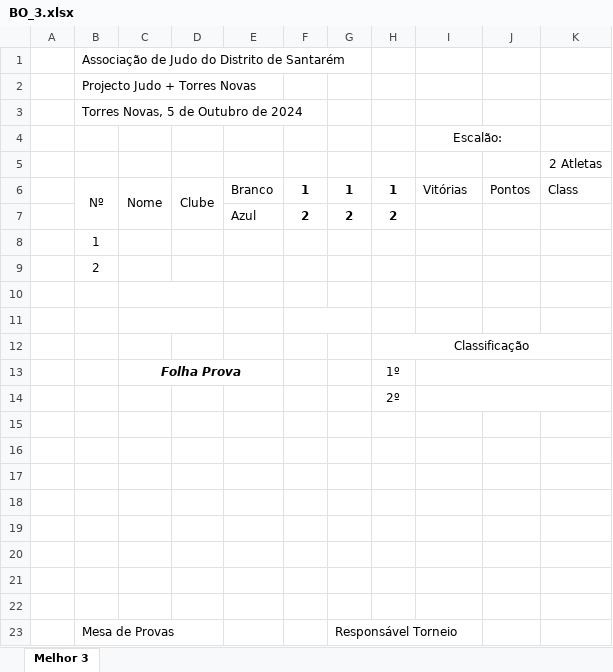
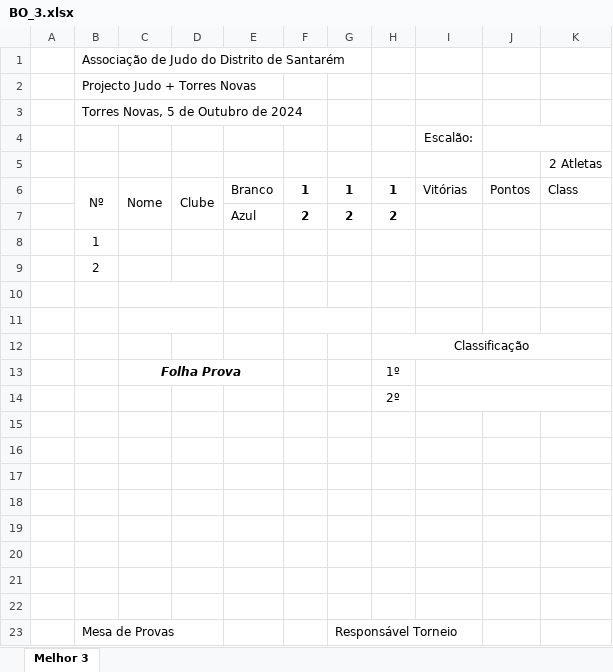
Before and after one commit to AJD-Santarem/Judo-Plus-Sheets, an Excel workbook: Templates/BO_3.xlsx, sheet Melhor 3, drawn as a sheet; values as stored, in another font and other column widths than the file's, no borders; charts and pictures not drawn; the diff names each change by its address in the sheet, - before the commit and + after, or states it on an @@ line.

```diff
--- a/Templates/BO_3.xlsx (sheet Melhor 3)
+++ b/Templates/BO_3.xlsx (sheet Melhor 3)
-I4:J4 merged
+J4:K4 merged
```
Also changed, not shown: Templates/Poule_5.xlsx, 2 other files.
